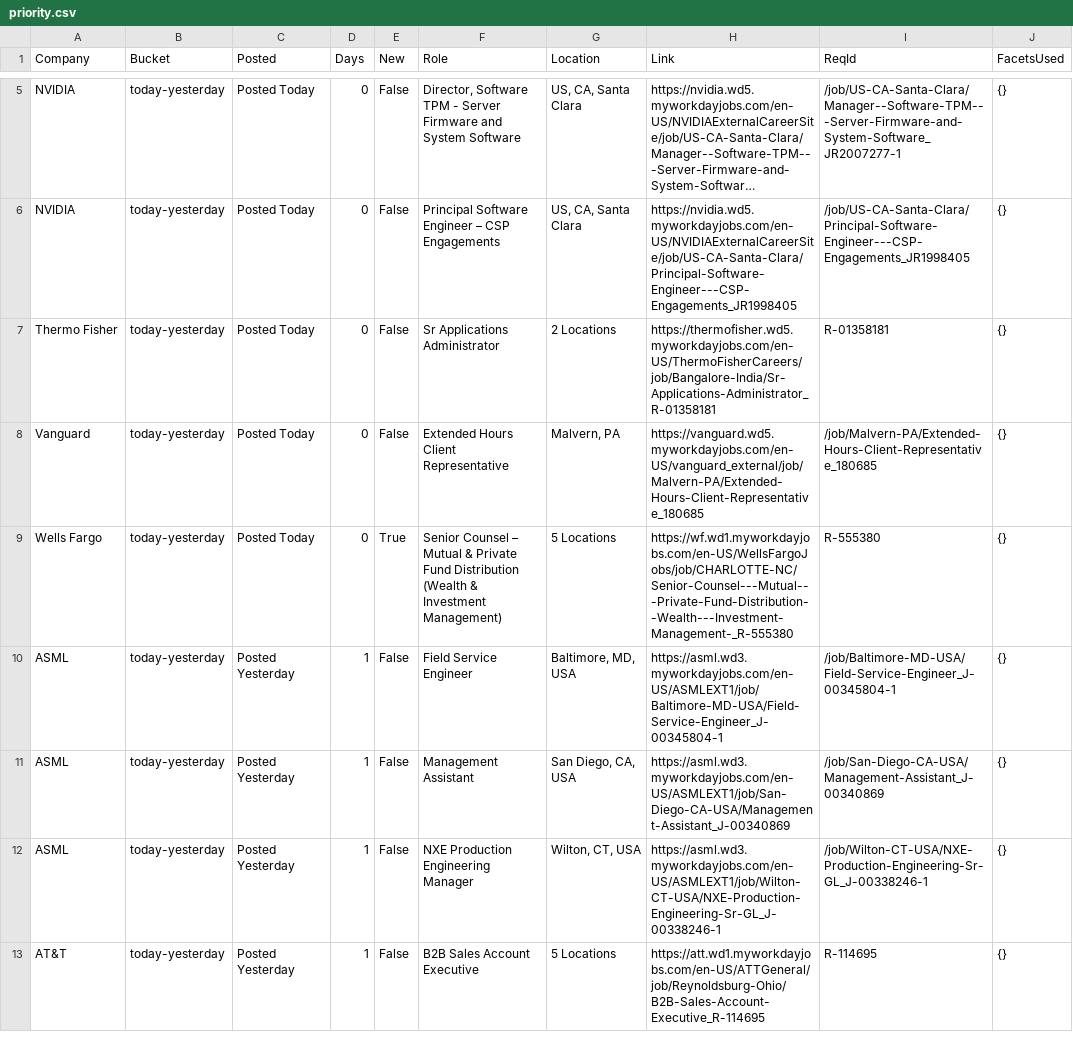
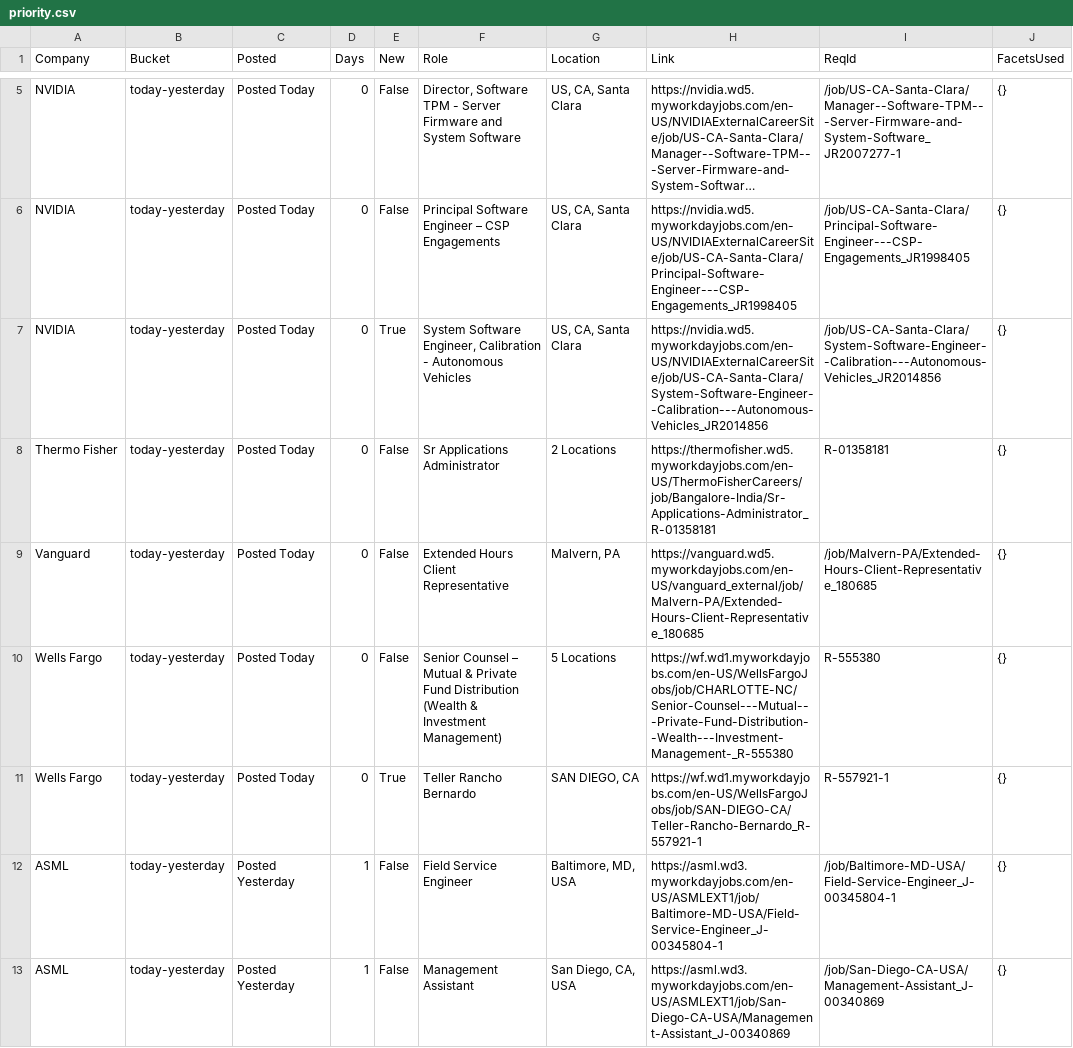
Before and after one commit to tusharpanthri/job-scraper, a CSV file: data/priority.csv, drawn as a sheet; only a part is shown, gaps mark what is left out; the shorter side is filled out with more unchanged rows; long unchanged cells end in …; addresses are those after the commit; the diff names each change by its address in the sheet, - before the commit and + after, or states it on an @@ line.

```diff
--- a/data/priority.csv
+++ b/data/priority.csv
+row 7: NVIDIA | today-yesterday | Posted Today | 0 | True | System Software Engineer, Calibration - Autonomous Vehicles | US, CA, Santa Clara | https://nvidia.wd5.myworkdayjobs.com/en-US/NVIDIAExternalCareerSite/job/US-CA-Santa-Clara/System-Software-Engineer--Calibration---Autonomous-Vehicles_JR2014856 | /job/US-CA-Santa-Clara/System-Software-Engineer--Calibration---Autonomous-Vehicles_JR2014856 | {}
-E10 (New): True
+E10 (New): False
+row 11: Wells Fargo | today-yesterday | Posted Today | 0 | True | Teller Rancho Bernardo | SAN DIEGO, CA | https://wf.wd1.myworkdayjobs.com/en-US/WellsFargoJobs/job/SAN-DIEGO-CA/Teller-Rancho-Bernardo_R-557921-1 | R-557921-1 | {}
```
Also changed, not shown: 4 other files.
